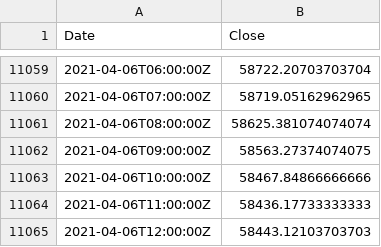
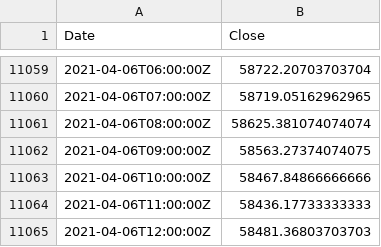
Before and after one commit to hackistic/gm, a CSV file: HMA60_1200_060421.csv, drawn as a sheet; only a part is shown, gaps mark what is left out.

Commit message:
Update HMA60_1200_060421.csv

```diff
--- a/HMA60_1200_060421.csv
+++ b/HMA60_1200_060421.csv
@@ -11064,2 +11064,2 @@ Date,Close
 2021-04-06T11:00:00Z,58436.17733333333
-2021-04-06T12:00:00Z,58443.12103703703
+2021-04-06T12:00:00Z,58481.36803703703
```
